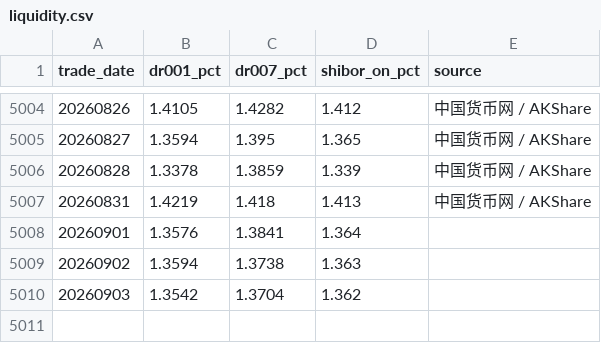
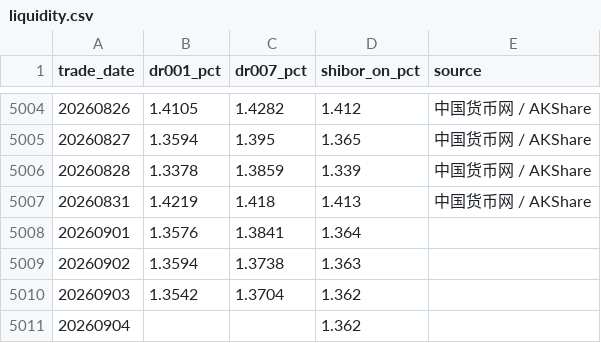
Before and after one commit to yuwxsarah/macroscope-dashboard, a CSV file: data/liquidity.csv, drawn as a sheet; only a part is shown, gaps mark what is left out.

```diff
--- a/data/liquidity.csv
+++ b/data/liquidity.csv
@@ -5010 +5010,2 @@
 20260903,1.3542,1.3704,1.362,
+20260904,,,1.362,
```
Also changed, not shown: data/macro.csv, 5 other files.
